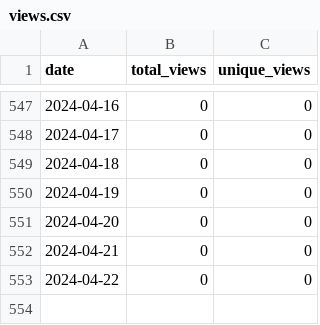
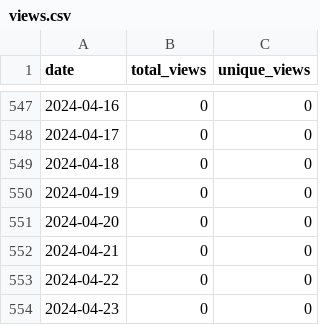
Before and after one commit to merrymitch/COMP3500, a CSV file: .traffic/views.csv, drawn as a sheet; only a part is shown, gaps mark what is left out; the diff names each change by its address in the sheet, - before the commit and + after, or states it on an @@ line.

```diff
--- a/.traffic/views.csv
+++ b/.traffic/views.csv
+row 554: 2024-04-23 | 0 | 0
```
Also changed, not shown: .traffic/clones.csv, 3 other files.
